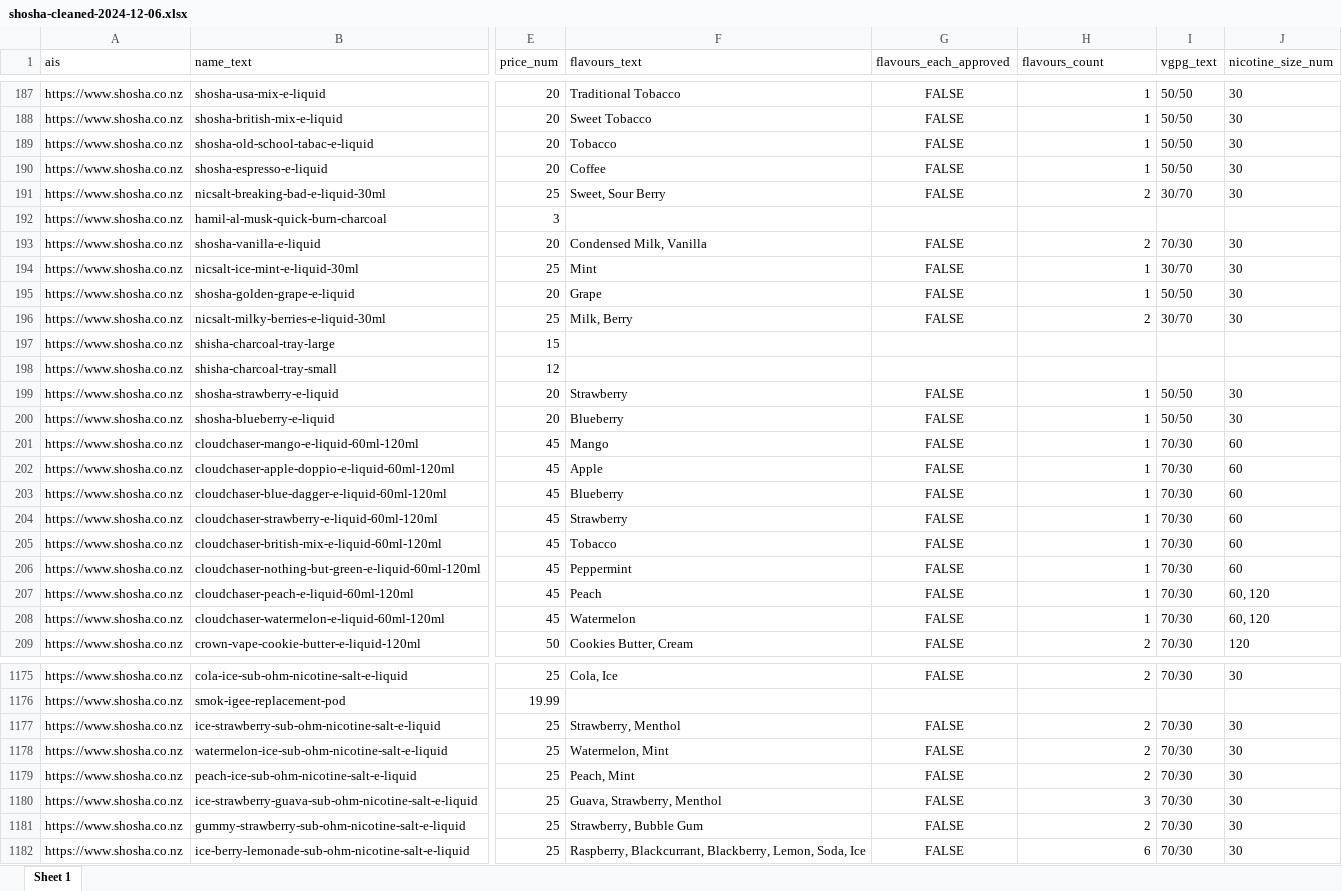
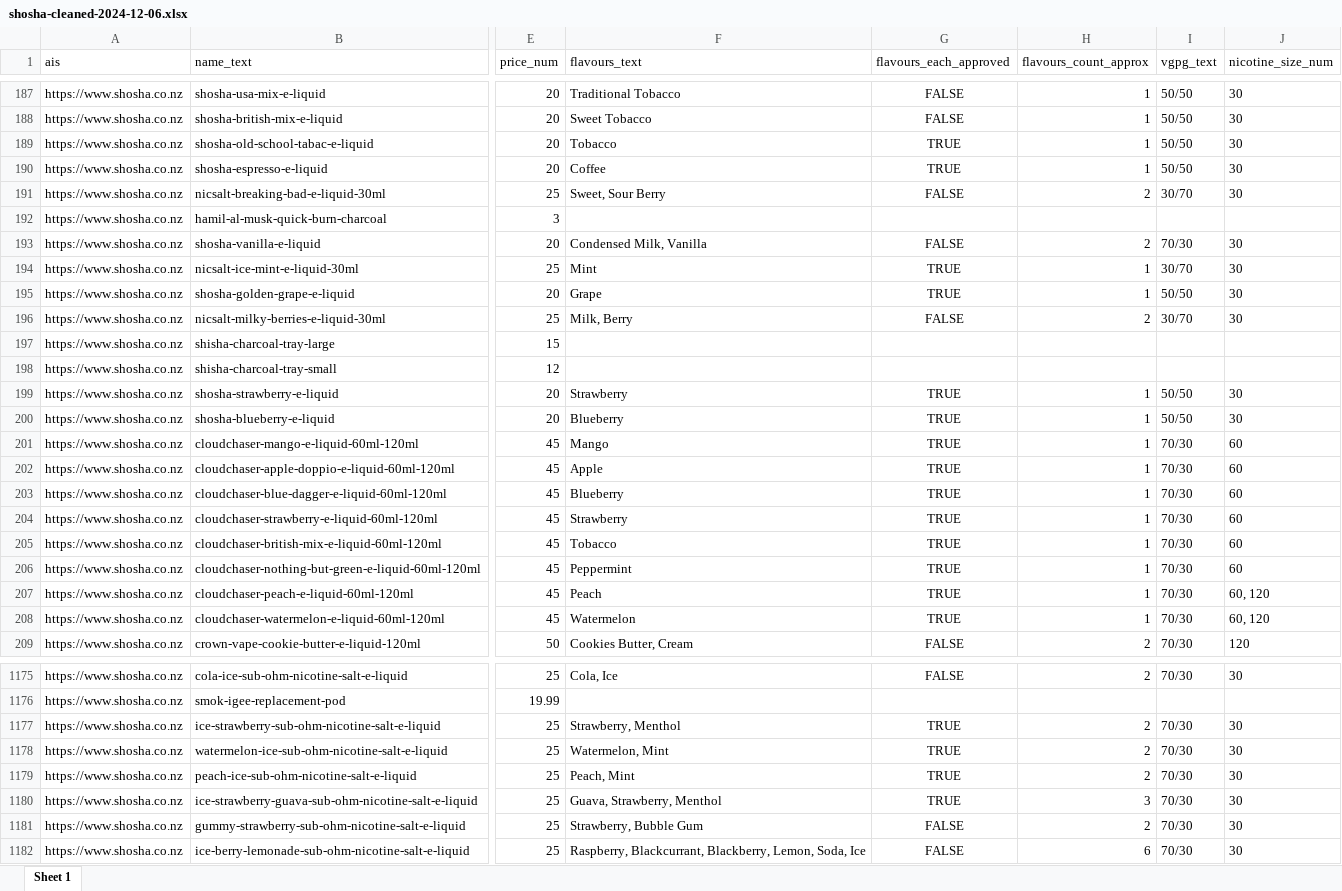
Before and after one commit to davidhodge931/vape-scrape, an Excel workbook: shosha/data/2024-12-06 15-38-47/shosha-cleaned-2024-12-06.xlsx, sheet Sheet 1, drawn as a sheet; only a part is shown, gaps mark what is left out; values as stored, in another font and other column widths than the file's, no borders; the diff covers the shown part only; the diff names each change by its address in the sheet, - before the commit and + after, or states it on an @@ line.

```diff
--- a/shosha/data/2024-12-06 15-38-47/shosha-cleaned-2024-12-06.xlsx (sheet Sheet 1)
+++ b/shosha/data/2024-12-06 15-38-47/shosha-cleaned-2024-12-06.xlsx (sheet Sheet 1)
-H1: flavours_count
+H1: flavours_count_approx
-G189:G190 (flavours_each_approved): FALSE
+G189:G190 (flavours_each_approved): TRUE
-G194:G195 (flavours_each_approved): FALSE
+G194:G195 (flavours_each_approved): TRUE
-G199:G208 (flavours_each_approved): FALSE
+G199:G208 (flavours_each_approved): TRUE
-G1177:G1180 (flavours_each_approved): FALSE
+G1177:G1180 (flavours_each_approved): TRUE
```
Also changed, not shown: 92 edited cells elsewhere in this sheet, 2 other files.
